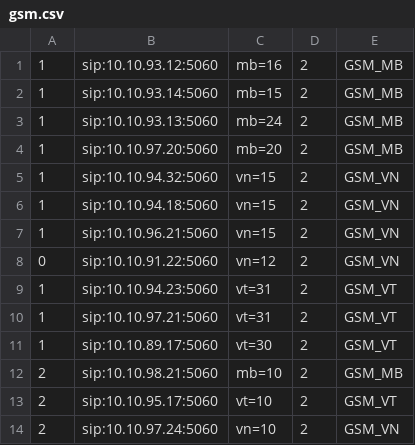
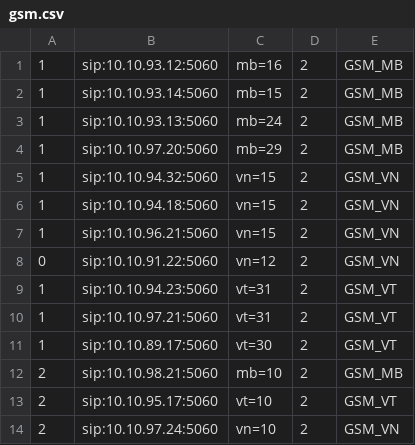
Before and after one commit to devops-itcs/CONFIG-CHANNEL-SIP-TC-92115, a CSV file: gsm.csv, drawn as a sheet.

Commit message:
Update gsm.csv

```diff
--- a/gsm.csv
+++ b/gsm.csv
@@ -3,3 +3,3 @@
 1,sip:10.10.93.13:5060,mb=24,2,GSM_MB
-1,sip:10.10.97.20:5060,mb=20,2,GSM_MB
+1,sip:10.10.97.20:5060,mb=29,2,GSM_MB
 1,sip:10.10.94.32:5060,vn=15,2,GSM_VN
```
